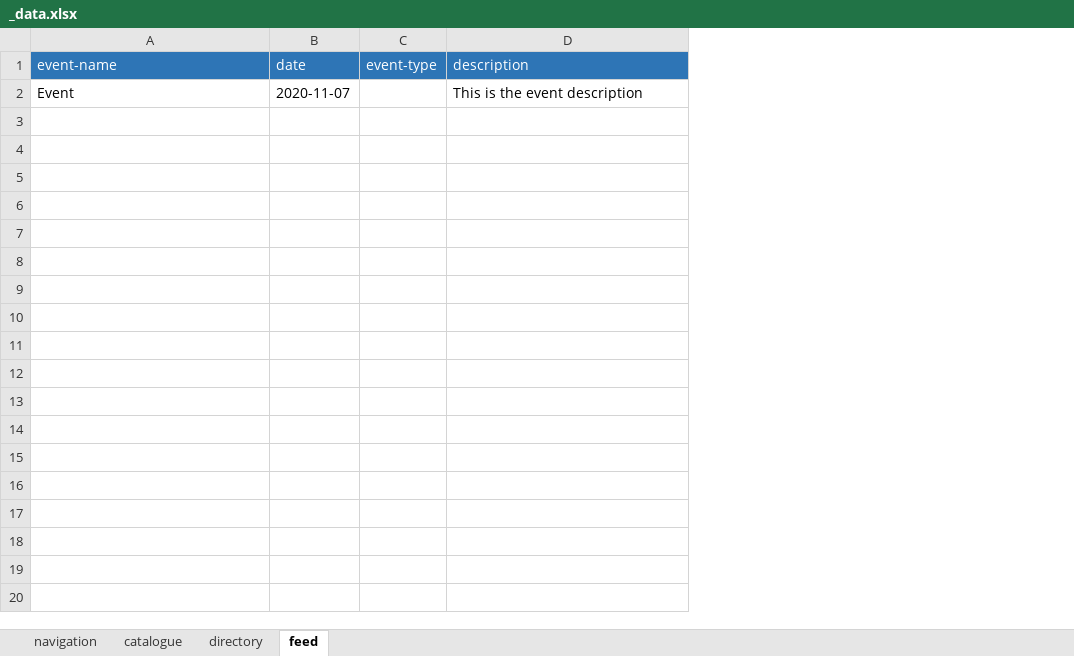
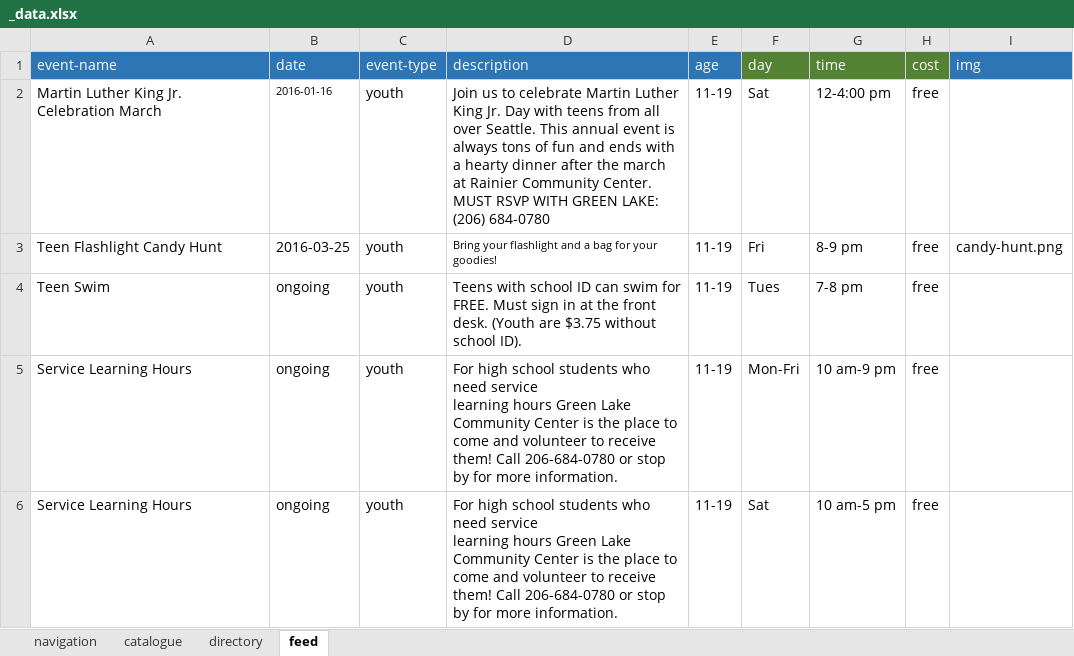
Before and after one commit to andybywire/cfp-example, an Excel workbook: _data/_data.xlsx, sheet feed, drawn as a sheet; values as stored, in another font and other column widths than the file's, no borders; removed rows and columns are numbered as before the commit, all else as after; ↵ is a line break in a cell; the diff names each change by its address in the sheet, - before the commit and + after, or states it on an @@ line.

Commit message:
Update data.xlsx with Greenlake Community Center content

```diff
--- a/_data/_data.xlsx (sheet feed)
+++ b/_data/_data.xlsx (sheet feed)
+column E (age), empty
+column F (day), empty
+column G (time), empty
+column H (cost), empty
+column I (img), empty
-row 2: Event | 2020-11-07 |  | This is the event description
+row 2: Martin Luther King Jr. Celebration March | 2016-01-16 | youth | Join us to celebrate Martin Luther King Jr. Day with teens from all over Seattle. This annual event is always tons of fun and ends with a hearty dinner after the march at Rainier Community Center. MUST RSVP WITH GREEN LAKE: (206) 684-0780 | 11-19 | Sat | 12-4:00 pm | free
+row 3: Teen Flashlight Candy Hunt | 2016-03-25 | youth | Bring your flashlight and a bag for your goodies! | 11-19 | Fri | 8-9 pm | free | candy-hunt.png
+row 4: Teen Swim | ongoing | youth | Teens with school ID can swim for FREE. Must sign in at the front desk. (Youth are $3.75 without school ID). | 11-19 | Tues | 7-8 pm | free
+row 5: Service Learning Hours | ongoing | youth | For high school students who need service ↵ learning hours Green Lake Community Center is the place to come and volunteer to receive them! Call 206-684-0780 or stop by for more information. | 11-19 | Mon-Fri | 10 am-9 pm | free
+row 6: Service Learning Hours | ongoing | youth | For high school students who need service ↵ learning hours Green Lake Community Center is the place to come and volunteer to receive them! Call 206-684-0780 or stop by for more information. | 11-19 | Sat | 10 am-5 pm | free
```
Also changed, not shown: sheet catalogue, sheet directory.
